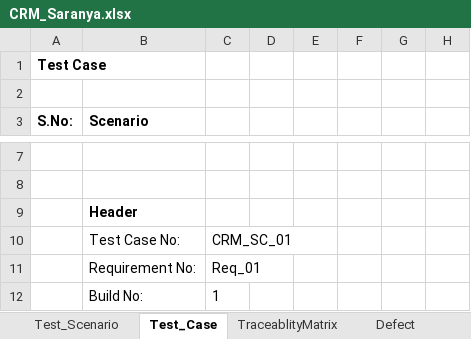
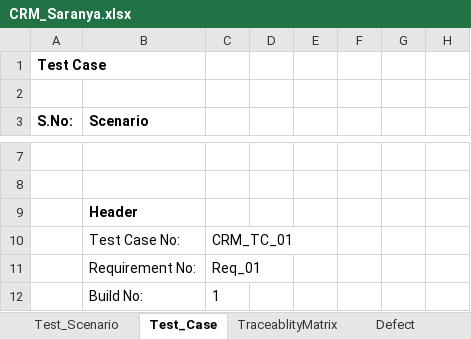
Before and after one commit to Saranyaboosan/Ecoders_CRM, an Excel workbook: ecodersCRM_project_Group/Manual_Documents/CRM_Saranya.xlsx, sheet Test_Case, drawn as a sheet; only a part is shown, gaps mark what is left out; values as stored, in another font and other column widths than the file's, no borders; the diff names each change by its address in the sheet, - before the commit and + after, or states it on an @@ line.

Commit message:
added excel sheet. automation code for homepage.

```diff
--- a/ecodersCRM_project_Group/Manual_Documents/CRM_Saranya.xlsx (sheet Test_Case)
+++ b/ecodersCRM_project_Group/Manual_Documents/CRM_Saranya.xlsx (sheet Test_Case)
-C10: CRM_SC_01
+C10: CRM_TC_01
```
Also changed, not shown: 2 other files.
